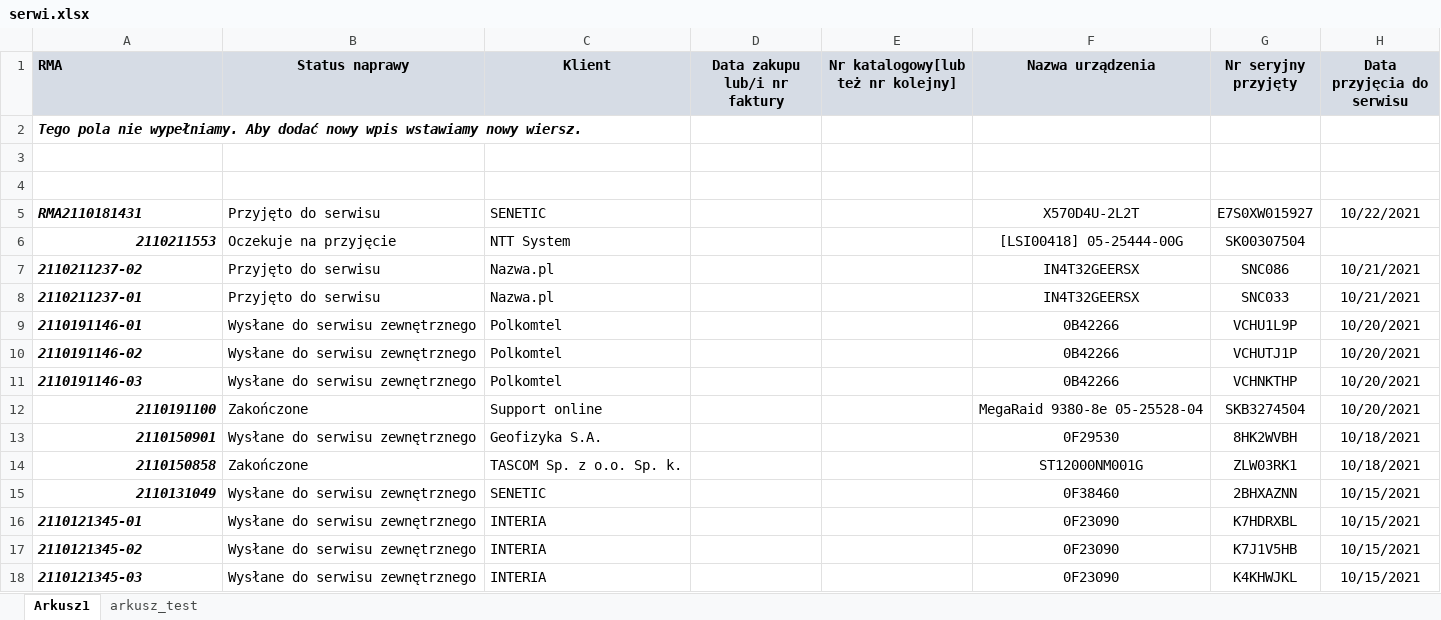
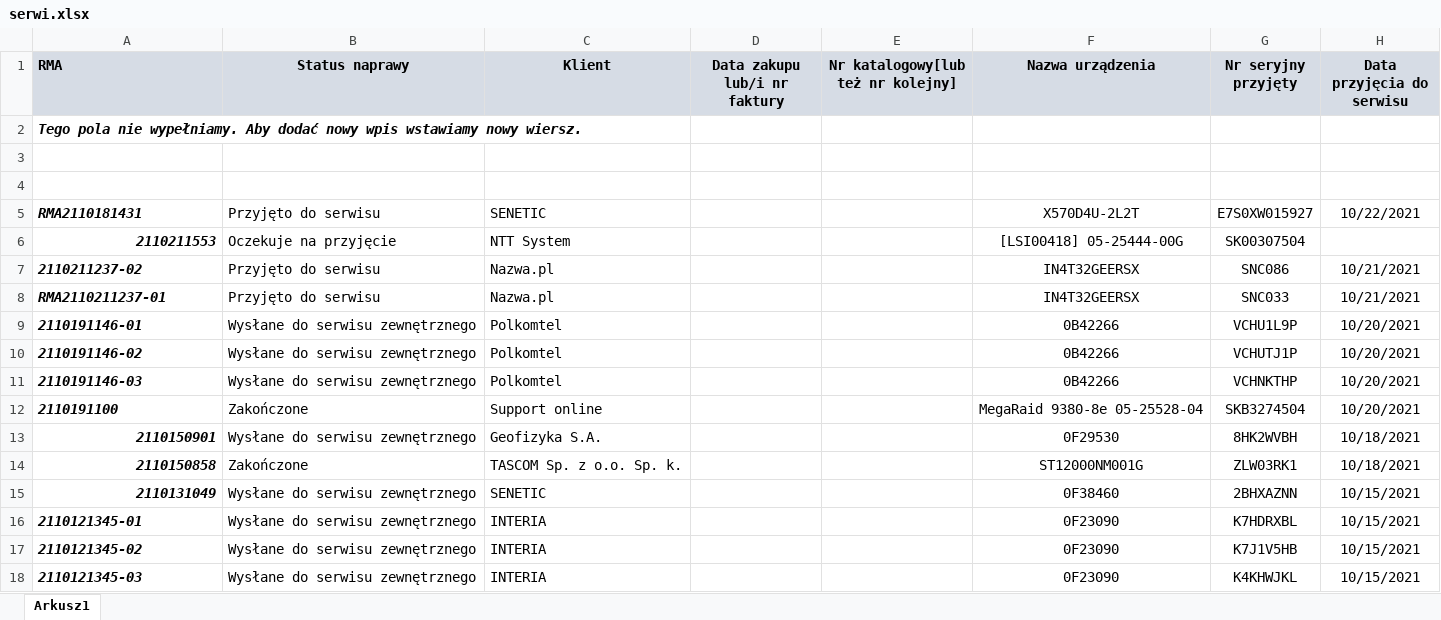
Before and after one commit to ShogoXY/python_test, an Excel workbook: serwi.xlsx, sheet Arkusz1, drawn as a sheet; only a part is shown; values as stored, in another font and other column widths than the file's, no borders; the diff names each change by its address in the sheet, - before the commit and + after, or states it on an @@ line.

```diff
--- a/serwi.xlsx (sheet Arkusz1)
+++ b/serwi.xlsx (sheet Arkusz1)
-sheet tab: arkusz_test
-A8 (RMA): 2110211237-01
+A8 (RMA): RMA2110211237-01
-A12 alignment: right
+A12 alignment: left
```
Also changed, not shown: test.xlsx, 12 other files.
